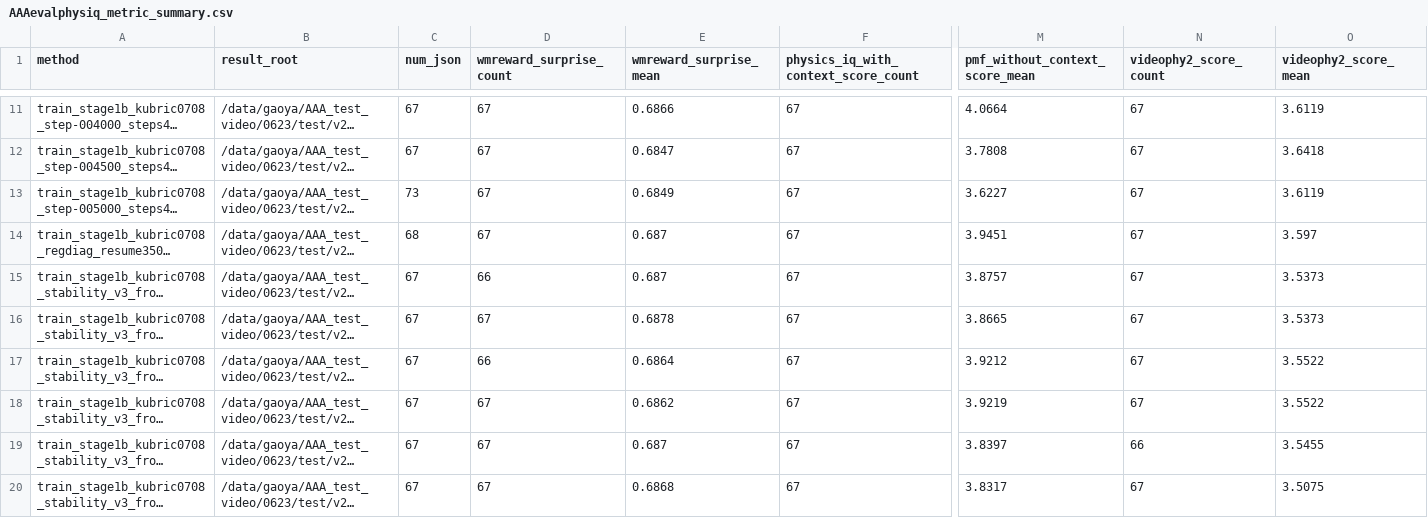
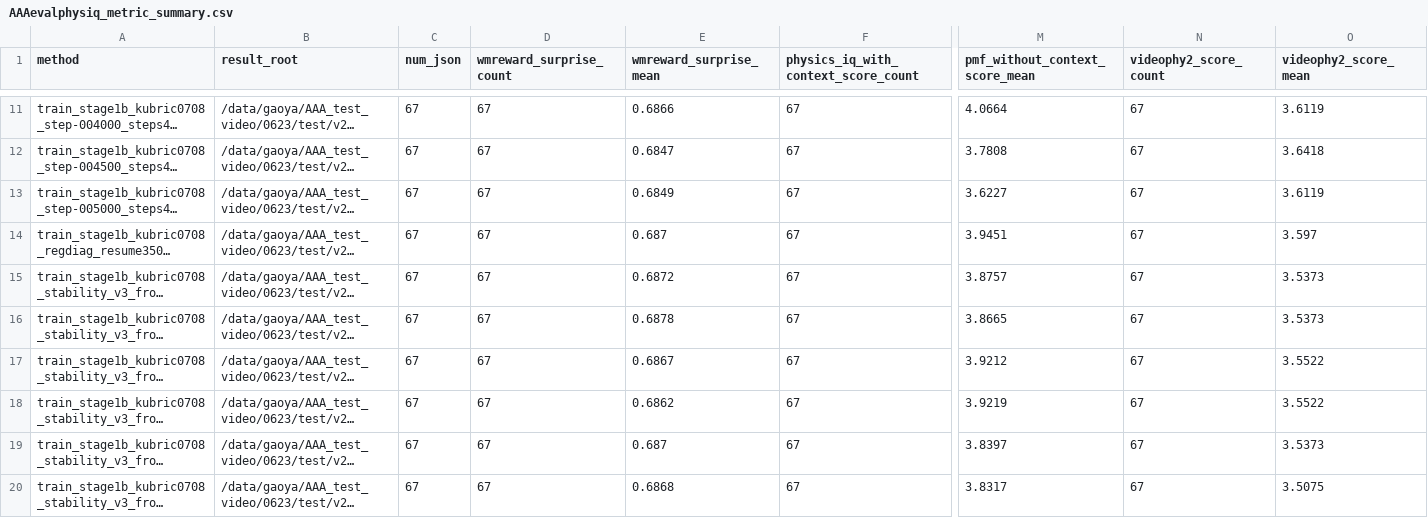
Before and after one commit to GAO7677/Code_Video, a CSV file: Code_data/Code_vjepa_vggt/code_vjepa_vggt/train0705_kubric_no_gt_box/AAAresults/AAAevalphysiq_metric_summary.csv, drawn as a sheet; only a part is shown, gaps mark what is left out; long unchanged cells end in …; the diff names each change by its address in the sheet, - before the commit and + after, or states it on an @@ line.

```diff
--- a/Code_data/Code_vjepa_vggt/code_vjepa_vggt/train0705_kubric_no_gt_box/AAAresults/AAAevalphysiq_metric_summary.csv
+++ b/Code_data/Code_vjepa_vggt/code_vjepa_vggt/train0705_kubric_no_gt_box/AAAresults/AAAevalphysiq_metric_summary.csv
-C13 (num_json): 73
+C13 (num_json): 67
-C14 (num_json): 68
+C14 (num_json): 67
-D15 (wmreward_surprise_count): 66
+D15 (wmreward_surprise_count): 67
-E15 (wmreward_surprise_mean): 0.687
+E15 (wmreward_surprise_mean): 0.6872
-D17 (wmreward_surprise_count): 66
+D17 (wmreward_surprise_count): 67
-E17 (wmreward_surprise_mean): 0.6864
+E17 (wmreward_surprise_mean): 0.6867
-N19 (videophy2_score_count): 66
+N19 (videophy2_score_count): 67
-O19 (videophy2_score_mean): 3.5455
+O19 (videophy2_score_mean): 3.5373
```
Also changed, not shown: 13 other files.
